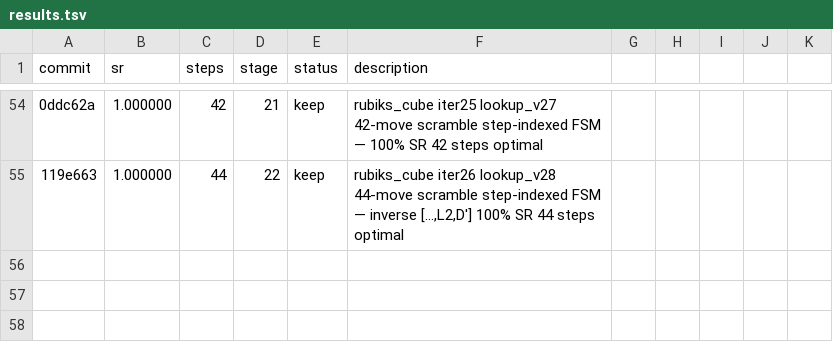
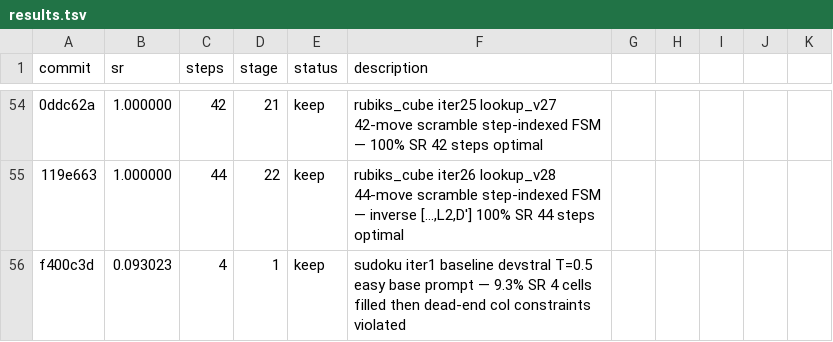
Before and after one commit to LSailer/Lecuture-AGI-Project, a TSV file: results.tsv, drawn as a sheet; only a part is shown, gaps mark what is left out; the diff names each change by its address in the sheet, - before the commit and + after, or states it on an @@ line.

Commit message:
results: keep sudoku iter1 9.3% SR 4 steps baseline — greedy base prompt dead-end at step 5, col constraint violated stage 1

```diff
--- a/results.tsv
+++ b/results.tsv
+row 56: f400c3d | 0.093023 | 4 | 1 | keep | sudoku iter1 baseline devstral T=0.5 easy base prompt — 9.3% SR 4 cells filled then dead-end col constraints violated
```
Also changed, not shown: 1 other file.
